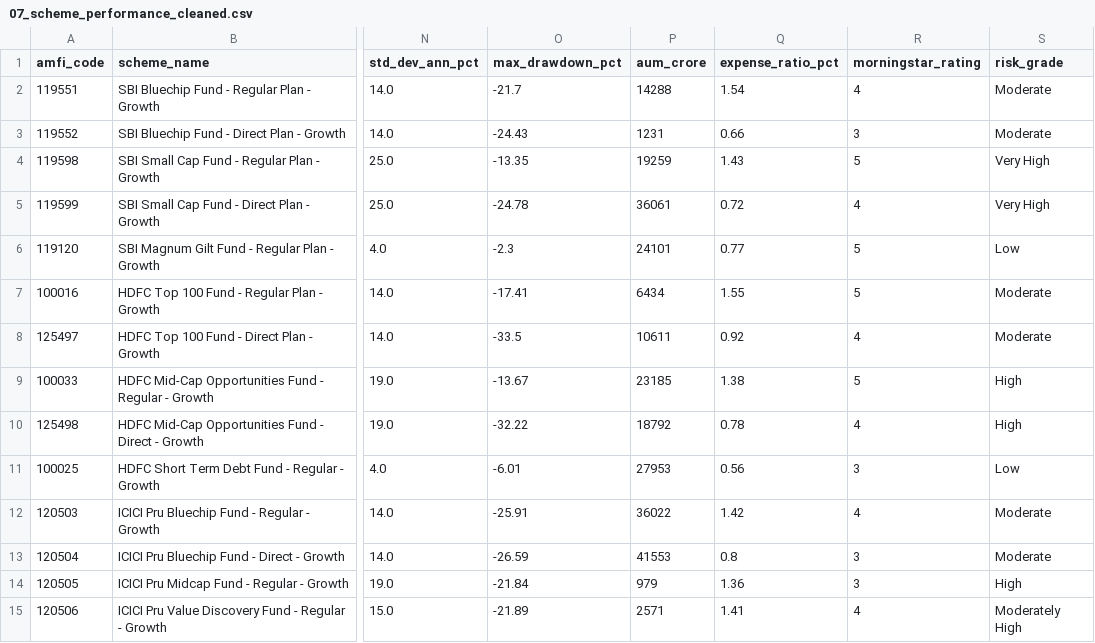
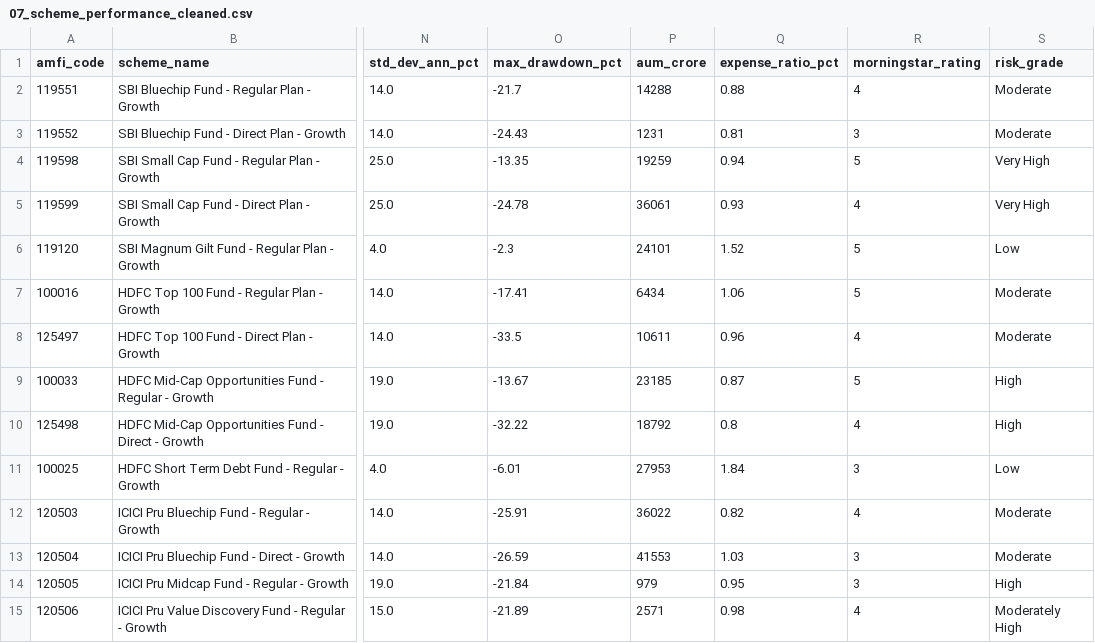
Before and after one commit to Manimaranpro/bluestock_mf_capstone, a CSV file: data/processed/07_scheme_performance_cleaned.csv, drawn as a sheet; only a part is shown, gaps mark what is left out; the diff covers the shown part only; the diff names each change by its address in the sheet, - before the commit and + after, or states it on an @@ line.

Commit message:
Day 2: Cleaned data + SQLite DB loaded

```diff
--- a/data/processed/07_scheme_performance_cleaned.csv
+++ b/data/processed/07_scheme_performance_cleaned.csv
-Q2 (expense_ratio_pct): 1.54
+Q2 (expense_ratio_pct): 0.88
-Q3 (expense_ratio_pct): 0.66
+Q3 (expense_ratio_pct): 0.81
-Q4 (expense_ratio_pct): 1.43
+Q4 (expense_ratio_pct): 0.94
-Q5 (expense_ratio_pct): 0.72
+Q5 (expense_ratio_pct): 0.93
-Q6 (expense_ratio_pct): 0.77
+Q6 (expense_ratio_pct): 1.52
-Q7 (expense_ratio_pct): 1.55
+Q7 (expense_ratio_pct): 1.06
-Q8 (expense_ratio_pct): 0.92
+Q8 (expense_ratio_pct): 0.96
-Q9 (expense_ratio_pct): 1.38
+Q9 (expense_ratio_pct): 0.87
-Q10 (expense_ratio_pct): 0.78
+Q10 (expense_ratio_pct): 0.8
-Q11 (expense_ratio_pct): 0.56
+Q11 (expense_ratio_pct): 1.84
-Q12 (expense_ratio_pct): 1.42
+Q12 (expense_ratio_pct): 0.82
-Q13 (expense_ratio_pct): 0.8
+Q13 (expense_ratio_pct): 1.03
-Q14 (expense_ratio_pct): 1.36
+Q14 (expense_ratio_pct): 0.95
-Q15 (expense_ratio_pct): 1.41
+Q15 (expense_ratio_pct): 0.98
```
Also changed, not shown: 3 removed rows and 23 edited cells elsewhere in this file, 7 other files.
